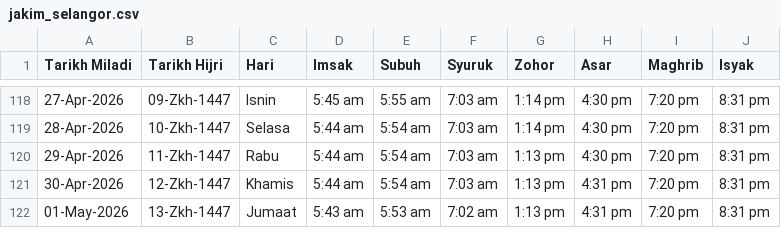
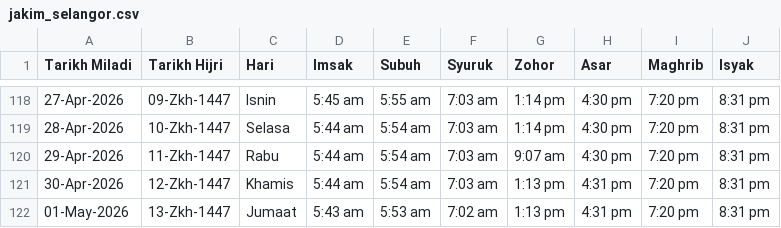
Before and after one commit to azizazlan/lets-solat, a CSV file: public/data/jakim_selangor.csv, drawn as a sheet; only a part is shown, gaps mark what is left out.

```diff
--- a/public/data/jakim_selangor.csv
+++ b/public/data/jakim_selangor.csv
@@ -119,3 +119,3 @@ Tarikh Miladi,Tarikh Hijri,Hari,Imsak,Subuh,Syuruk,Zohor,Asar,Maghrib,Isyak
 28-Apr-2026,10-Zkh-1447,Selasa,5:44 am,5:54 am,7:03 am,1:14 pm,4:30 pm,7:20 pm,8:31 pm
-29-Apr-2026,11-Zkh-1447,Rabu,5:44 am,5:54 am,7:03 am,1:13 pm,4:30 pm,7:20 pm,8:31 pm
+29-Apr-2026,11-Zkh-1447,Rabu,5:44 am,5:54 am,7:03 am,9:07 am,4:30 pm,7:20 pm,8:31 pm
 30-Apr-2026,12-Zkh-1447,Khamis,5:44 am,5:54 am,7:03 am,1:13 pm,4:31 pm,7:20 pm,8:31 pm
```
Also changed, not shown: 4 other files.
